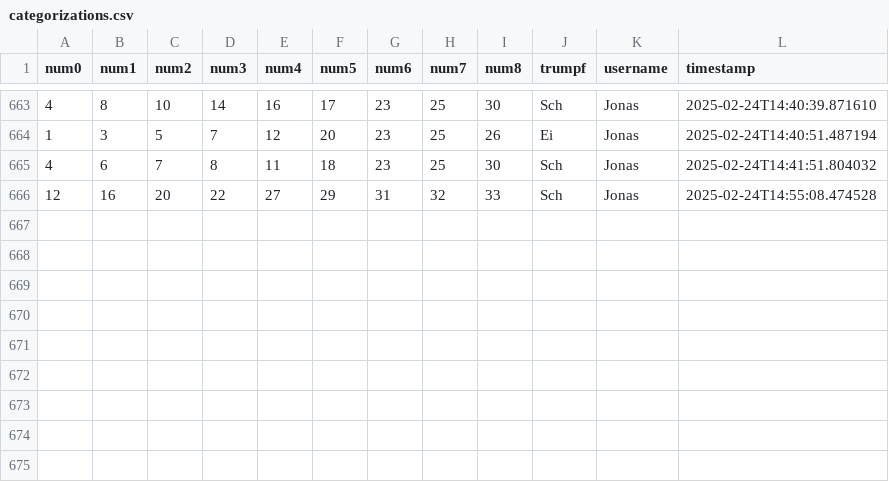
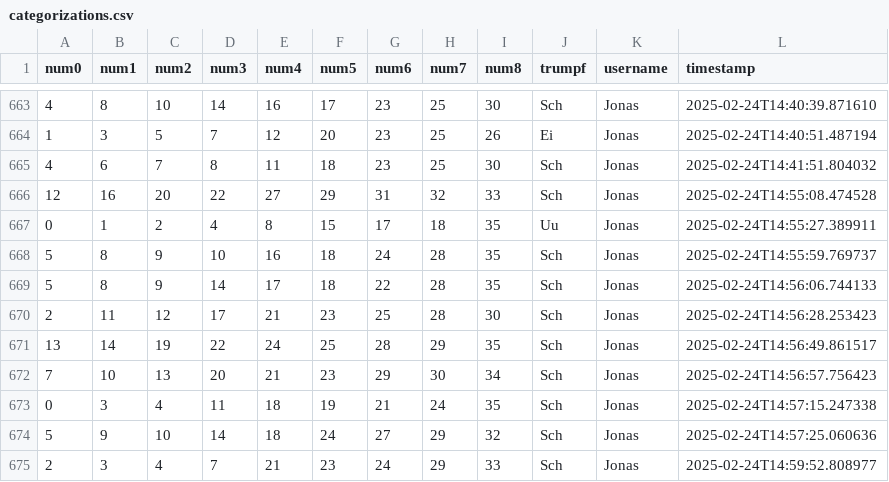
Before and after one commit to clemens-steinwendner/JassCategories, a CSV file: categorizations.csv, drawn as a sheet; only a part is shown, gaps mark what is left out.

Commit message:
Update categorizations - 9 new entries

```diff
--- a/categorizations.csv
+++ b/categorizations.csv
@@ -666 +666,10 @@ num0,num1,num2,num3,num4,num5,num6,num7,num8,trumpf,username,timestamp
 12,16,20,22,27,29,31,32,33,Sch,Jonas,2025-02-24T14:55:08.474528
+0,1,2,4,8,15,17,18,35,Uu,Jonas,2025-02-24T14:55:27.389911
+5,8,9,10,16,18,24,28,35,Sch,Jonas,2025-02-24T14:55:59.769737
+5,8,9,14,17,18,22,28,35,Sch,Jonas,2025-02-24T14:56:06.744133
+2,11,12,17,21,23,25,28,30,Sch,Jonas,2025-02-24T14:56:28.253423
+13,14,19,22,24,25,28,29,35,Sch,Jonas,2025-02-24T14:56:49.861517
+7,10,13,20,21,23,29,30,34,Sch,Jonas,2025-02-24T14:56:57.756423
+0,3,4,11,18,19,21,24,35,Sch,Jonas,2025-02-24T14:57:15.247338
+5,9,10,14,18,24,27,29,32,Sch,Jonas,2025-02-24T14:57:25.060636
+2,3,4,7,21,23,24,29,33,Sch,Jonas,2025-02-24T14:59:52.808977
```
